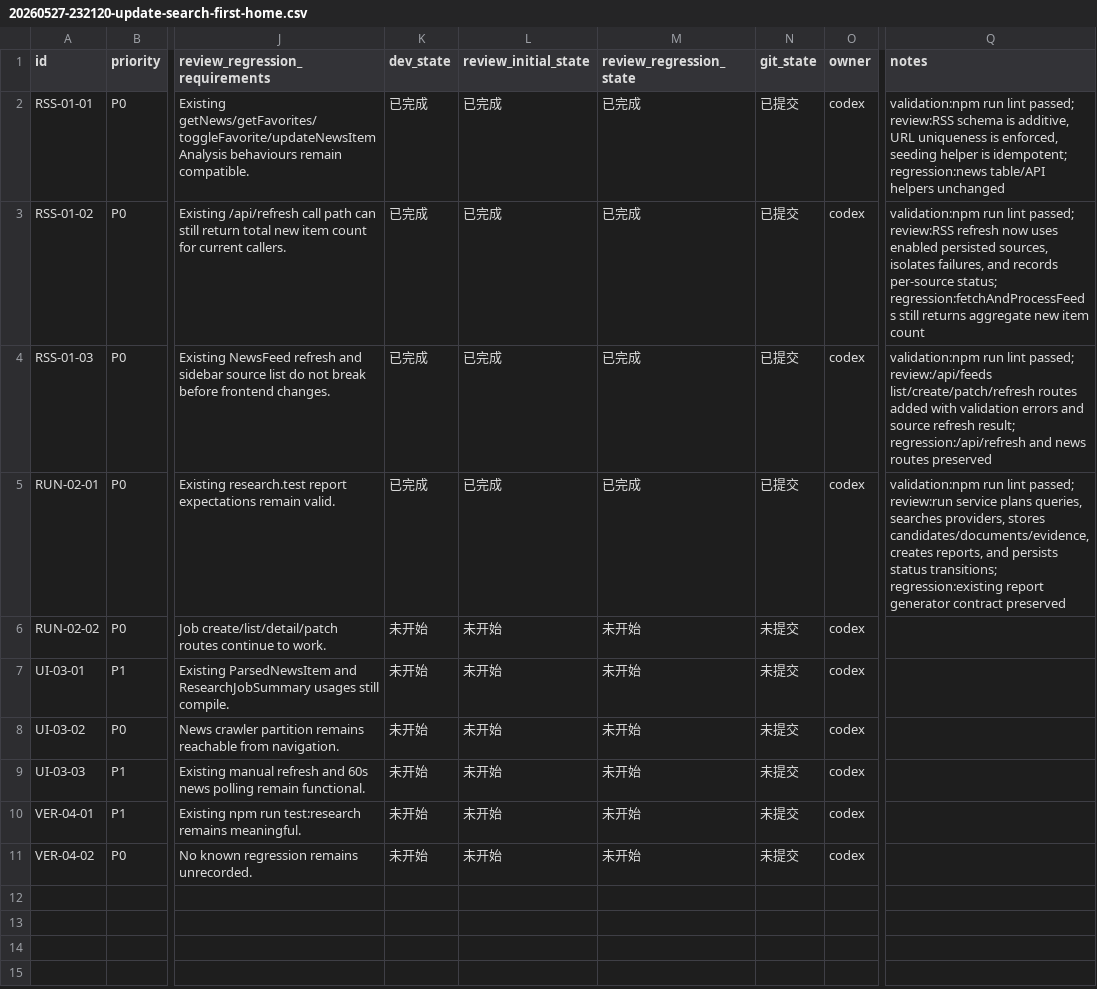
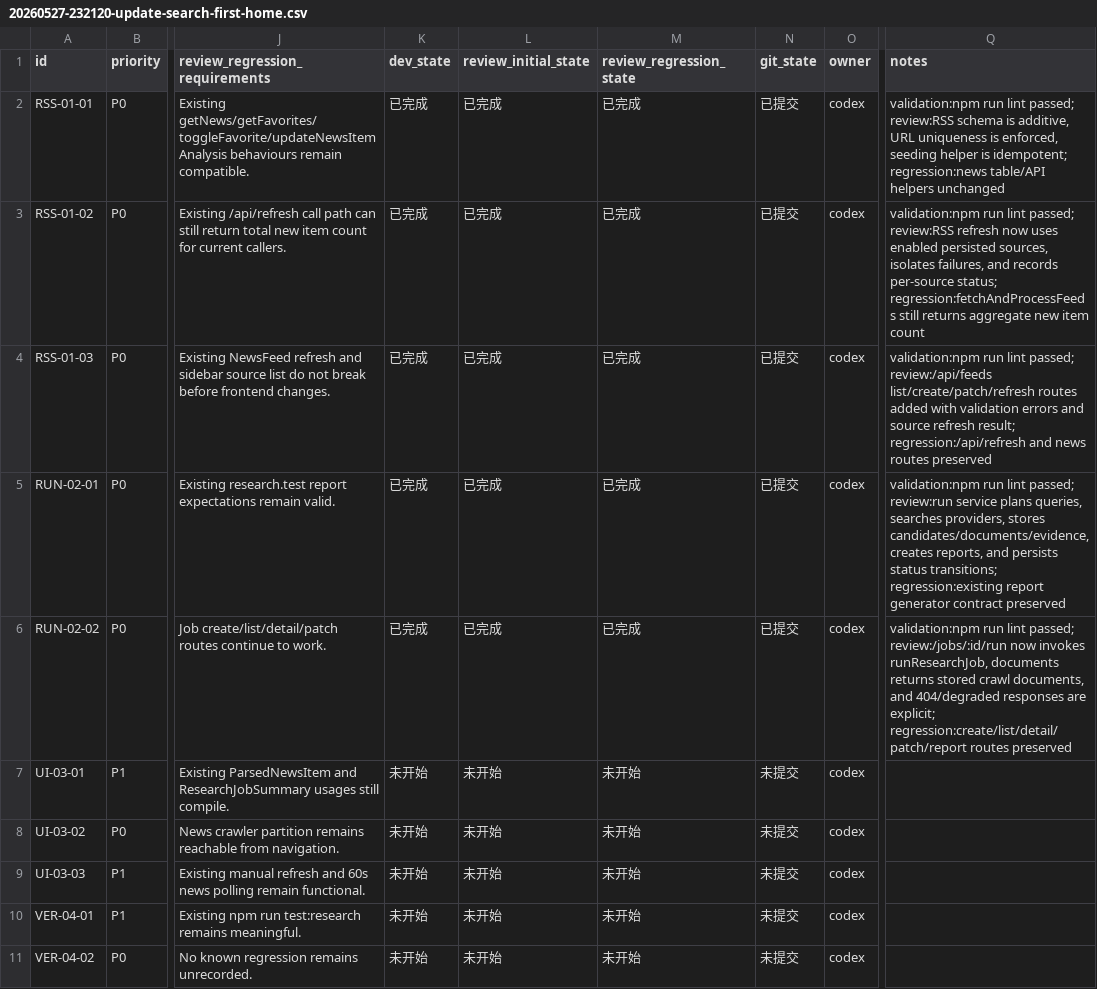
Before and after one commit to hhhx-lab/politistream, a CSV file: issues/20260527-232120-update-search-first-home.csv, drawn as a sheet; only a part is shown, gaps mark what is left out; the diff names each change by its address in the sheet, - before the commit and + after, or states it on an @@ line.

```diff
--- a/issues/20260527-232120-update-search-first-home.csv
+++ b/issues/20260527-232120-update-search-first-home.csv
-K6 (dev_state): 未开始
+K6 (dev_state): 已完成
-L6 (review_initial_state): 未开始
+L6 (review_initial_state): 已完成
-M6 (review_regression_state): 未开始
+M6 (review_regression_state): 已完成
-N6 (git_state): 未提交
+N6 (git_state): 已提交
-Q6 (notes): (empty)
+Q6 (notes): validation:npm run lint passed; review:/jobs/:id/run now invokes runResearchJob, documents returns stored crawl documents, and 404/degraded responses are explicit; regression:create/list/detail/patch/report routes preserved
```
Also changed, not shown: 1 other file.
